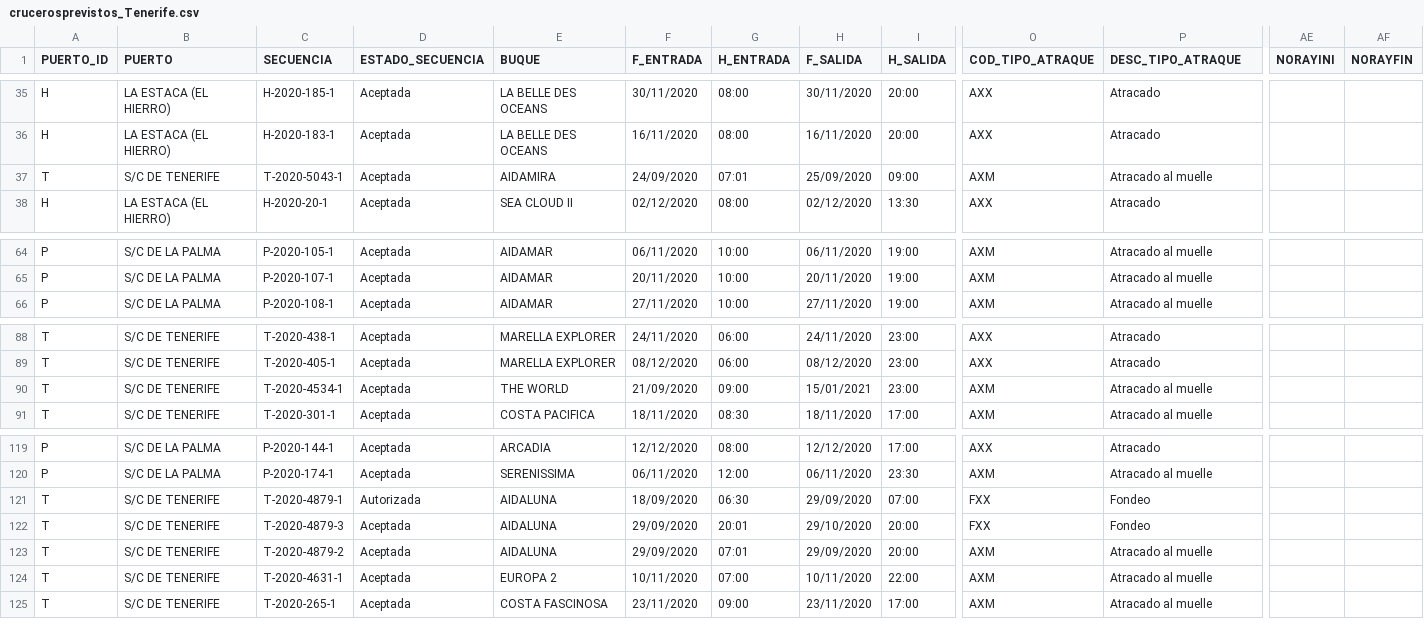
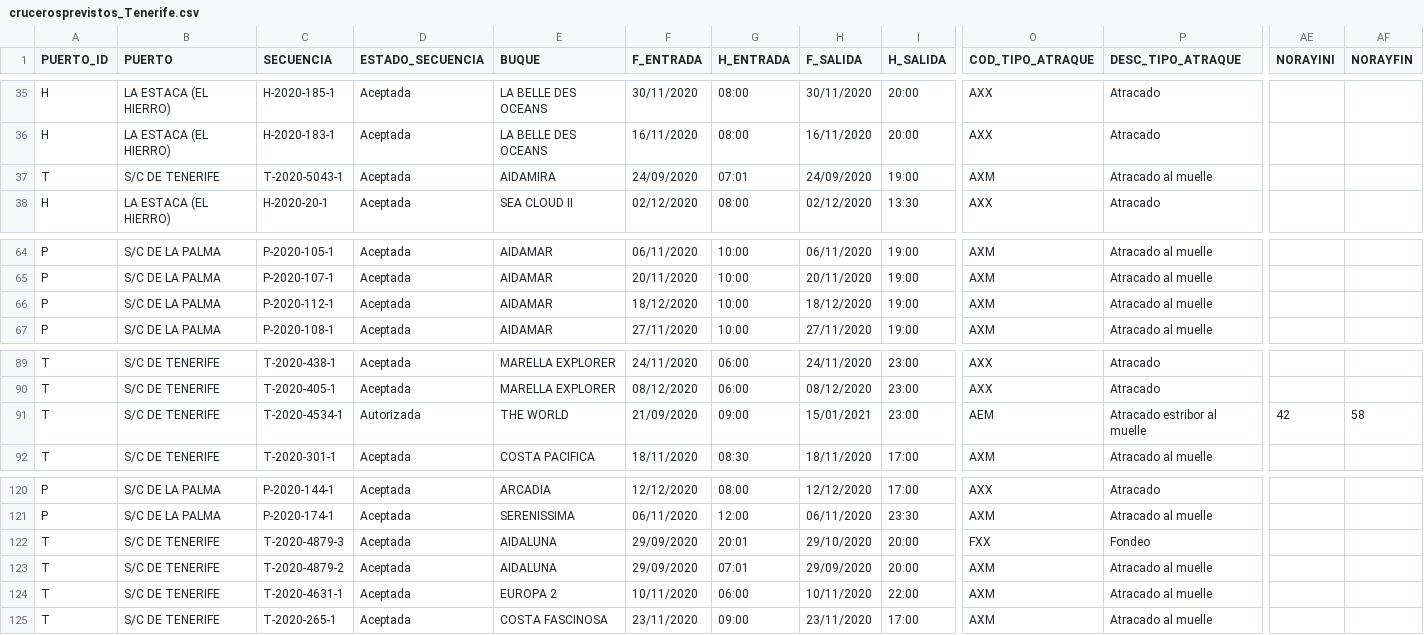
Before and after one commit to Robaina/crucerosTenerife, a CSV file: crucerosprevistos_Tenerife.csv, drawn as a sheet; only a part is shown, gaps mark what is left out; removed rows and columns are numbered as before the commit, all else as after; rows hold the shown columns only; the diff names each change by its address in the sheet, - before the commit and + after, or states it on an @@ line.

Commit message:
"Update data"

```diff
--- a/crucerosprevistos_Tenerife.csv
+++ b/crucerosprevistos_Tenerife.csv
-H37 (F_SALIDA): 25/09/2020
+H37 (F_SALIDA): 24/09/2020
-I37 (H_SALIDA): 09:00
+I37 (H_SALIDA): 19:00
+row 66: P | S/C DE LA PALMA | P-2020-112-1 | Aceptada | AIDAMAR | 18/12/2020 | 10:00 | 18/12/2020 | 19:00 | AXM | Atracado al muelle
-D91 (ESTADO_SECUENCIA): Aceptada
+D91 (ESTADO_SECUENCIA): Autorizada
-O91 (COD_TIPO_ATRAQUE): AXM
+O91 (COD_TIPO_ATRAQUE): AEM
-P91 (DESC_TIPO_ATRAQUE): Atracado al muelle
+P91 (DESC_TIPO_ATRAQUE): Atracado estribor al muelle
-AE91 (NORAYINI): (empty)
+AE91 (NORAYINI): 42
-AF91 (NORAYFIN): (empty)
+AF91 (NORAYFIN): 58
-row 121: T | S/C DE TENERIFE | T-2020-4879-1 | Autorizada | AIDALUNA | 18/09/2020 | 06:30 | 29/09/2020 | 07:00 | FXX | Fondeo
-G124 (H_ENTRADA): 07:00
+G124 (H_ENTRADA): 06:00
```
